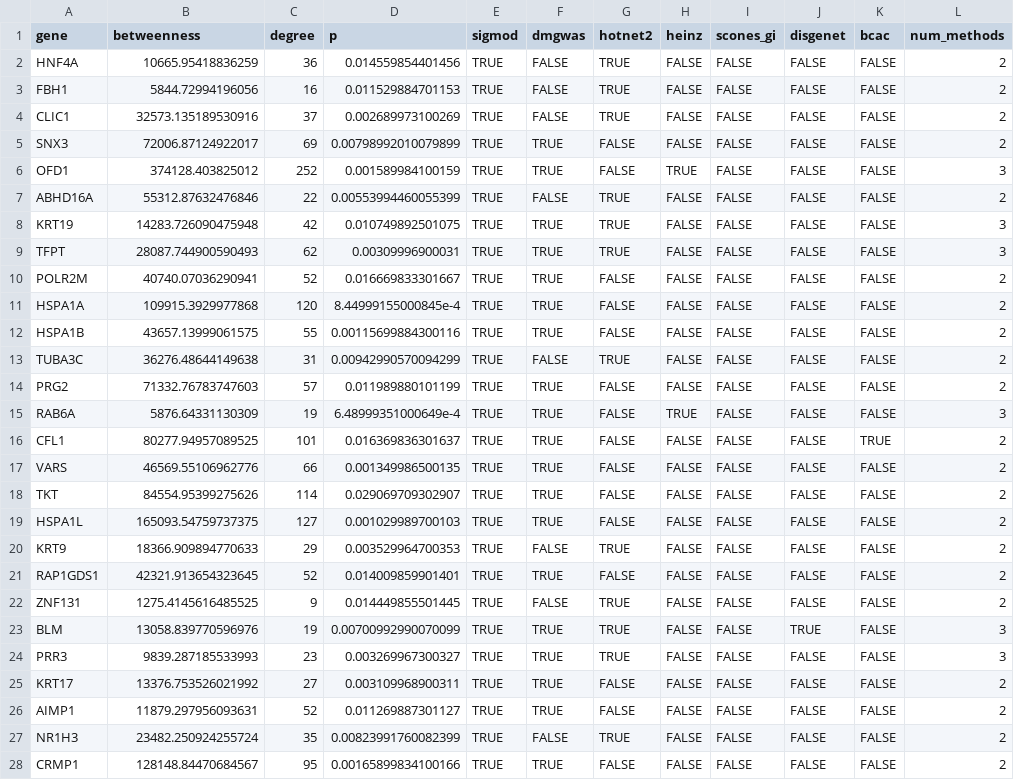
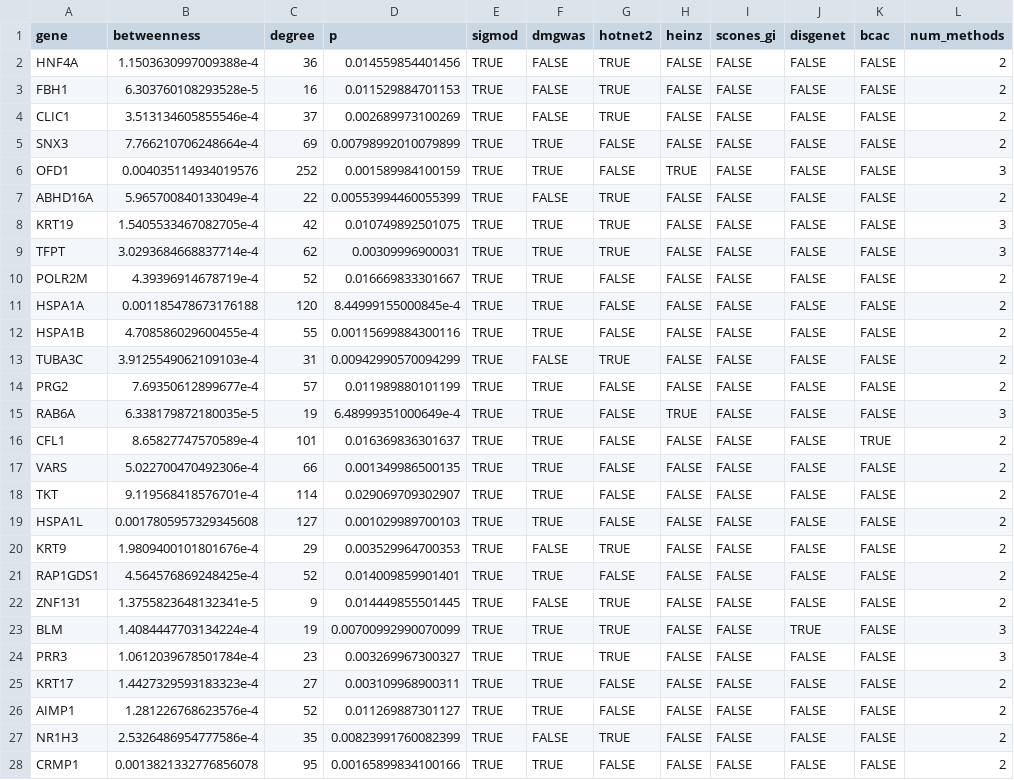
Before and after one commit to hclimente/genewa, a TSV file: results/consensus/consensus.tsv, drawn as a sheet; only a part is shown; the diff covers the shown part only.

Commit message:
replaced betweenness by normalized betweenness

```diff
--- a/results/consensus/consensus.tsv
+++ b/results/consensus/consensus.tsv
@@ -1,28 +1,28 @@
 gene	betweenness	degree	p	sigmod	dmgwas	hotnet2	heinz	scones_gi	disgenet	bcac	num_methods
-HNF4A	10665.95418836259	36	0.014559854401456	TRUE	FALSE	TRUE	FALSE	FALSE	FALSE	FALSE	2
-FBH1	5844.72994196056	16	0.011529884701153	TRUE	FALSE	TRUE	FALSE	FALSE	FALSE	FALSE	2
-CLIC1	32573.135189530916	37	0.002689973100269	TRUE	FALSE	TRUE	FALSE	FALSE	FALSE	FALSE	2
-SNX3	72006.87124922017	69	0.00798992010079899	TRUE	TRUE	FALSE	FALSE	FALSE	FALSE	FALSE	2
-OFD1	374128.403825012	252	0.001589984100159	TRUE	TRUE	FALSE	TRUE	FALSE	FALSE	FALSE	3
-ABHD16A	55312.87632476846	22	0.00553994460055399	TRUE	FALSE	TRUE	FALSE	FALSE	FALSE	FALSE	2
-KRT19	14283.726090475948	42	0.010749892501075	TRUE	TRUE	TRUE	FALSE	FALSE	FALSE	FALSE	3
-TFPT	28087.744900590493	62	0.00309996900031	TRUE	TRUE	TRUE	FALSE	FALSE	FALSE	FALSE	3
-POLR2M	40740.07036290941	52	0.016669833301667	TRUE	TRUE	FALSE	FALSE	FALSE	FALSE	FALSE	2
-HSPA1A	109915.3929977868	120	8.44999155000845e-4	TRUE	TRUE	FALSE	FALSE	FALSE	FALSE	FALSE	2
-HSPA1B	43657.13999061575	55	0.00115699884300116	TRUE	TRUE	FALSE	FALSE	FALSE	FALSE	FALSE	2
-TUBA3C	36276.48644149638	31	0.00942990570094299	TRUE	FALSE	TRUE	FALSE	FALSE	FALSE	FALSE	2
-PRG2	71332.76783747603	57	0.011989880101199	TRUE	TRUE	FALSE	FALSE	FALSE	FALSE	FALSE	2
-RAB6A	5876.64331130309	19	6.48999351000649e-4	TRUE	TRUE	FALSE	TRUE	FALSE	FALSE	FALSE	3
-CFL1	80277.94957089525	101	0.016369836301637	TRUE	TRUE	FALSE	FALSE	FALSE	FALSE	TRUE	2
-VARS	46569.55106962776	66	0.001349986500135	TRUE	TRUE	FALSE	FALSE	FALSE	FALSE	FALSE	2
-TKT	84554.95399275626	114	0.029069709302907	TRUE	TRUE	FALSE	FALSE	FALSE	FALSE	FALSE	2
-HSPA1L	165093.54759737375	127	0.001029989700103	TRUE	TRUE	FALSE	FALSE	FALSE	FALSE	FALSE	2
-KRT9	18366.909894770633	29	0.003529964700353	TRUE	FALSE	TRUE	FALSE	FALSE	FALSE	FALSE	2
-RAP1GDS1	42321.913654323645	52	0.014009859901401	TRUE	TRUE	FALSE	FALSE	FALSE	FALSE	FALSE	2
-ZNF131	1275.4145616485525	9	0.014449855501445	TRUE	FALSE	TRUE	FALSE	FALSE	FALSE	FALSE	2
-BLM	13058.839770596976	19	0.00700992990070099	TRUE	TRUE	TRUE	FALSE	FALSE	TRUE	FALSE	3
-PRR3	9839.287185533993	23	0.003269967300327	TRUE	TRUE	TRUE	FALSE	FALSE	FALSE	FALSE	3
-KRT17	13376.753526021992	27	0.003109968900311	TRUE	TRUE	FALSE	FALSE	FALSE	FALSE	FALSE	2
-AIMP1	11879.297956093631	52	0.011269887301127	TRUE	TRUE	FALSE	FALSE	FALSE	FALSE	FALSE	2
-NR1H3	23482.250924255724	35	0.00823991760082399	TRUE	FALSE	TRUE	FALSE	FALSE	FALSE	FALSE	2
-CRMP1	128148.84470684567	95	0.00165899834100166	TRUE	TRUE	FALSE	FALSE	FALSE	FALSE	FALSE	2
+HNF4A	1.1503630997009388e-4	36	0.014559854401456	TRUE	FALSE	TRUE	FALSE	FALSE	FALSE	FALSE	2
+FBH1	6.303760108293528e-5	16	0.011529884701153	TRUE	FALSE	TRUE	FALSE	FALSE	FALSE	FALSE	2
+CLIC1	3.513134605855546e-4	37	0.002689973100269	TRUE	FALSE	TRUE	FALSE	FALSE	FALSE	FALSE	2
+SNX3	7.766210706248664e-4	69	0.00798992010079899	TRUE	TRUE	FALSE	FALSE	FALSE	FALSE	FALSE	2
+OFD1	0.004035114934019576	252	0.001589984100159	TRUE	TRUE	FALSE	TRUE	FALSE	FALSE	FALSE	3
+ABHD16A	5.965700840133049e-4	22	0.00553994460055399	TRUE	FALSE	TRUE	FALSE	FALSE	FALSE	FALSE	2
+KRT19	1.5405533467082705e-4	42	0.010749892501075	TRUE	TRUE	TRUE	FALSE	FALSE	FALSE	FALSE	3
+TFPT	3.0293684668837714e-4	62	0.00309996900031	TRUE	TRUE	TRUE	FALSE	FALSE	FALSE	FALSE	3
+POLR2M	4.39396914678719e-4	52	0.016669833301667	TRUE	TRUE	FALSE	FALSE	FALSE	FALSE	FALSE	2
+HSPA1A	0.001185478673176188	120	8.44999155000845e-4	TRUE	TRUE	FALSE	FALSE	FALSE	FALSE	FALSE	2
+HSPA1B	4.708586029600455e-4	55	0.00115699884300116	TRUE	TRUE	FALSE	FALSE	FALSE	FALSE	FALSE	2
+TUBA3C	3.9125549062109103e-4	31	0.00942990570094299	TRUE	FALSE	TRUE	FALSE	FALSE	FALSE	FALSE	2
+PRG2	7.69350612899677e-4	57	0.011989880101199	TRUE	TRUE	FALSE	FALSE	FALSE	FALSE	FALSE	2
+RAB6A	6.338179872180035e-5	19	6.48999351000649e-4	TRUE	TRUE	FALSE	TRUE	FALSE	FALSE	FALSE	3
+CFL1	8.65827747570589e-4	101	0.016369836301637	TRUE	TRUE	FALSE	FALSE	FALSE	FALSE	TRUE	2
+VARS	5.022700470492306e-4	66	0.001349986500135	TRUE	TRUE	FALSE	FALSE	FALSE	FALSE	FALSE	2
+TKT	9.119568418576701e-4	114	0.029069709302907	TRUE	TRUE	FALSE	FALSE	FALSE	FALSE	FALSE	2
+HSPA1L	0.0017805957329345608	127	0.001029989700103	TRUE	TRUE	FALSE	FALSE	FALSE	FALSE	FALSE	2
+KRT9	1.9809400101801676e-4	29	0.003529964700353	TRUE	FALSE	TRUE	FALSE	FALSE	FALSE	FALSE	2
+RAP1GDS1	4.564576869248425e-4	52	0.014009859901401	TRUE	TRUE	FALSE	FALSE	FALSE	FALSE	FALSE	2
+ZNF131	1.3755823648132341e-5	9	0.014449855501445	TRUE	FALSE	TRUE	FALSE	FALSE	FALSE	FALSE	2
+BLM	1.4084447703134224e-4	19	0.00700992990070099	TRUE	TRUE	TRUE	FALSE	FALSE	TRUE	FALSE	3
+PRR3	1.0612039678501784e-4	23	0.003269967300327	TRUE	TRUE	TRUE	FALSE	FALSE	FALSE	FALSE	3
+KRT17	1.4427329593183323e-4	27	0.003109968900311	TRUE	TRUE	FALSE	FALSE	FALSE	FALSE	FALSE	2
+AIMP1	1.281226768623576e-4	52	0.011269887301127	TRUE	TRUE	FALSE	FALSE	FALSE	FALSE	FALSE	2
+NR1H3	2.5326486954777586e-4	35	0.00823991760082399	TRUE	FALSE	TRUE	FALSE	FALSE	FALSE	FALSE	2
+CRMP1	0.0013821332776856078	95	0.00165899834100166	TRUE	TRUE	FALSE	FALSE	FALSE	FALSE	FALSE	2
```
Also changed, not shown: 65 edited cells elsewhere in this file, 5 other files.
